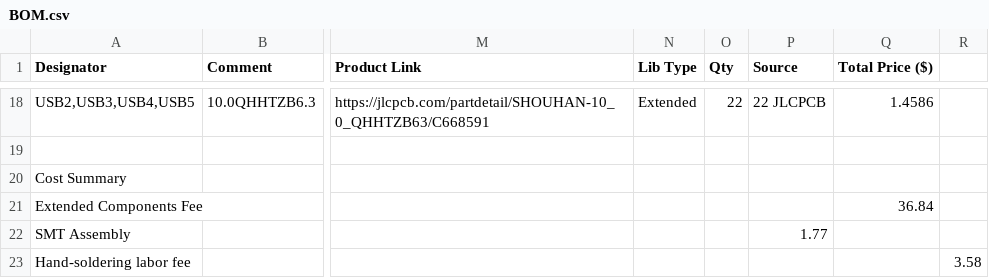
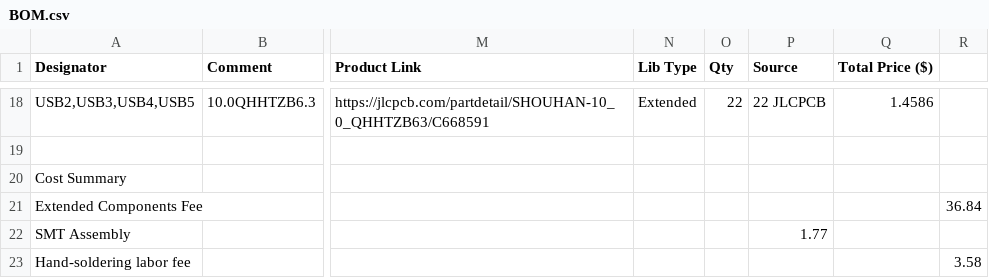
Before and after one commit to Toothless-the-Coder/USB-Hub, a CSV file: BOM.csv, drawn as a sheet; only a part is shown, gaps mark what is left out; the diff names each change by its address in the sheet, - before the commit and + after, or states it on an @@ line.

Commit message:
Revise BOM with new components and pricing details
Updated BOM.csv to include new components and cost summary.

```diff
--- a/BOM.csv
+++ b/BOM.csv
-Q21 (Total Price ($)): 36.84
+Q21 (Total Price ($)): (empty)
-R21: (empty)
+R21: 36.84
```
